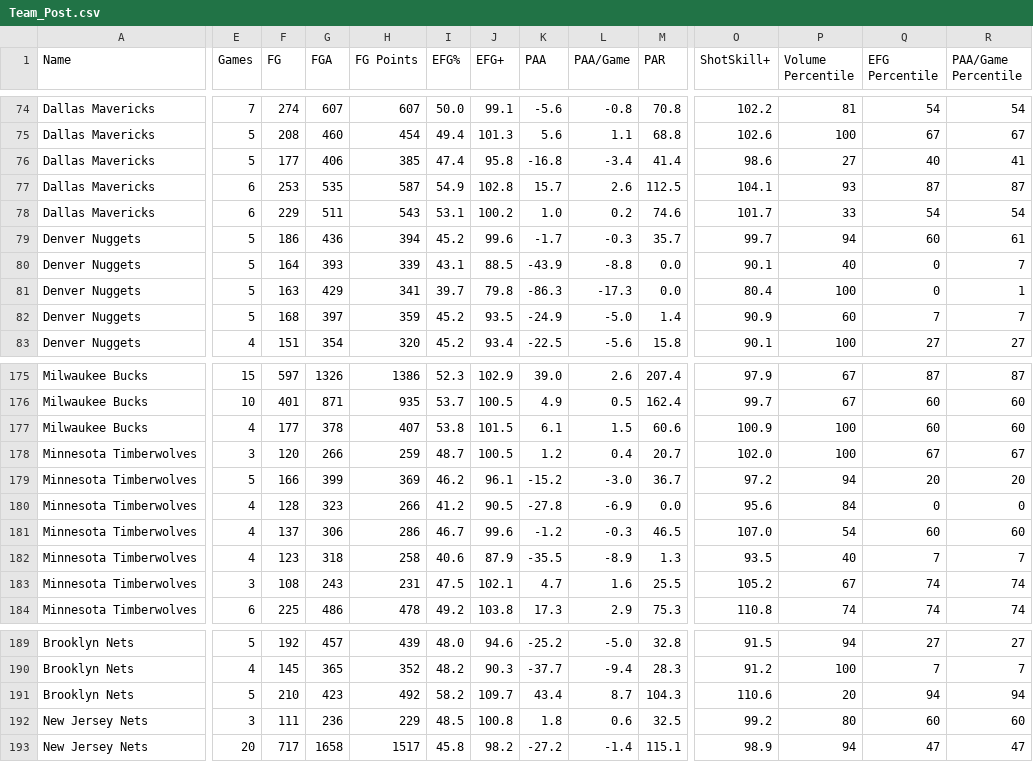
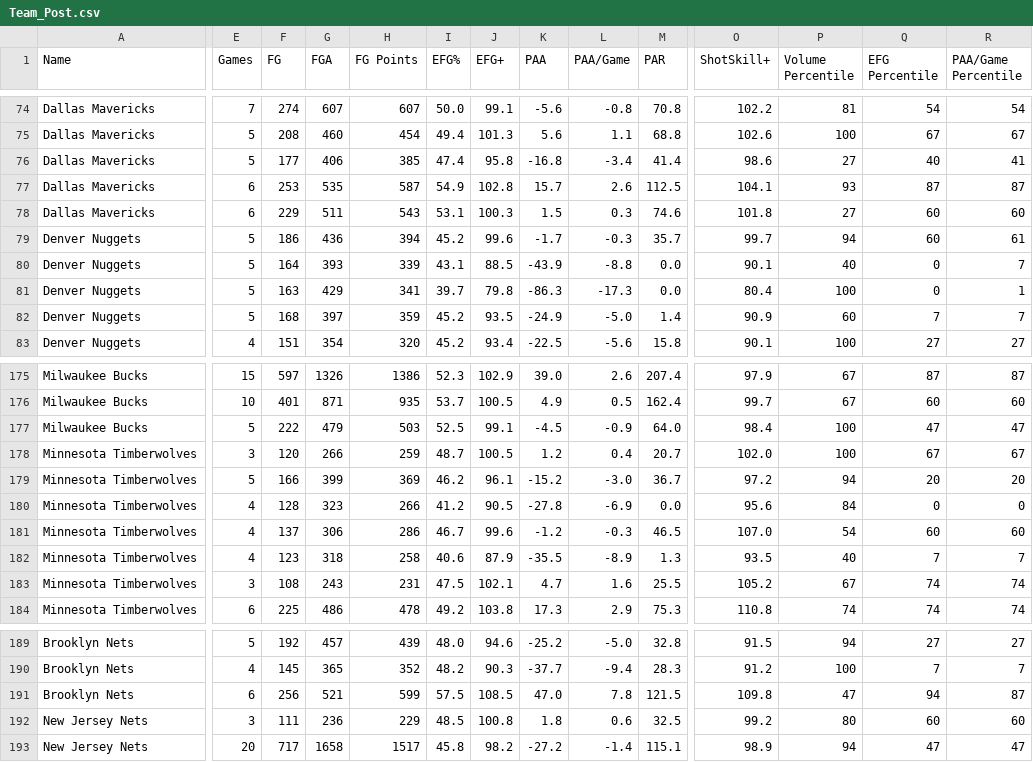
Before and after one commit to Connor-R/nba_shot_charts, a CSV file: csvs/leaderboards/Team_Post.csv, drawn as a sheet; only a part is shown, gaps mark what is left out; the diff covers the shown part only; the diff names each change by its address in the sheet, - before the commit and + after, or states it on an @@ line.

```diff
--- a/csvs/leaderboards/Team_Post.csv
+++ b/csvs/leaderboards/Team_Post.csv
-J78 (EFG+): 100.2
+J78 (EFG+): 100.3
-K78 (PAA): 1.0
+K78 (PAA): 1.5
-L78 (PAA/Game): 0.2
+L78 (PAA/Game): 0.3
-O78 (ShotSkill+): 101.7
+O78 (ShotSkill+): 101.8
-P78 (Volume Percentile): 33
+P78 (Volume Percentile): 27
-Q78 (EFG Percentile): 54
+Q78 (EFG Percentile): 60
-R78 (PAA/Game Percentile): 54
+R78 (PAA/Game Percentile): 60
-E177 (Games): 4
+E177 (Games): 5
-F177 (FG): 177
+F177 (FG): 222
-G177 (FGA): 378
+G177 (FGA): 479
-H177 (FG Points): 407
+H177 (FG Points): 503
-I177 (EFG%): 53.8
+I177 (EFG%): 52.5
-J177 (EFG+): 101.5
+J177 (EFG+): 99.1
-K177 (PAA): 6.1
+K177 (PAA): -4.5
-L177 (PAA/Game): 1.5
+L177 (PAA/Game): -0.9
-M177 (PAR): 60.6
+M177 (PAR): 64.0
-O177 (ShotSkill+): 100.9
+O177 (ShotSkill+): 98.4
-Q177 (EFG Percentile): 60
+Q177 (EFG Percentile): 47
-R177 (PAA/Game Percentile): 60
+R177 (PAA/Game Percentile): 47
-E191 (Games): 5
+E191 (Games): 6
-F191 (FG): 210
+F191 (FG): 256
-G191 (FGA): 423
+G191 (FGA): 521
-H191 (FG Points): 492
+H191 (FG Points): 599
-I191 (EFG%): 58.2
+I191 (EFG%): 57.5
-J191 (EFG+): 109.7
+J191 (EFG+): 108.5
-K191 (PAA): 43.4
+K191 (PAA): 47.0
-L191 (PAA/Game): 8.7
+L191 (PAA/Game): 7.8
-M191 (PAR): 104.3
+M191 (PAR): 121.5
-O191 (ShotSkill+): 110.6
+O191 (ShotSkill+): 109.8
-P191 (Volume Percentile): 20
+P191 (Volume Percentile): 47
-R191 (PAA/Game Percentile): 94
+R191 (PAA/Game Percentile): 87
```
Also changed, not shown: 59 edited cells elsewhere in this file, csvs/leaderboards/Player_Post.csv, csvs/leaderboards/Player_Post_Career.csv.
